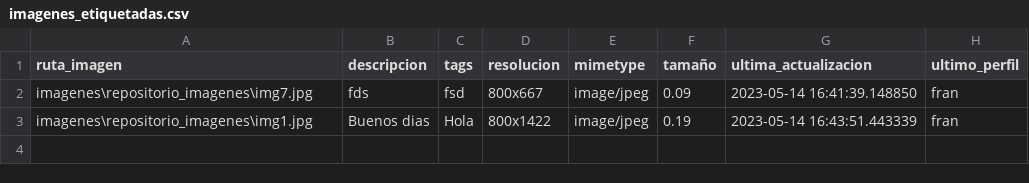
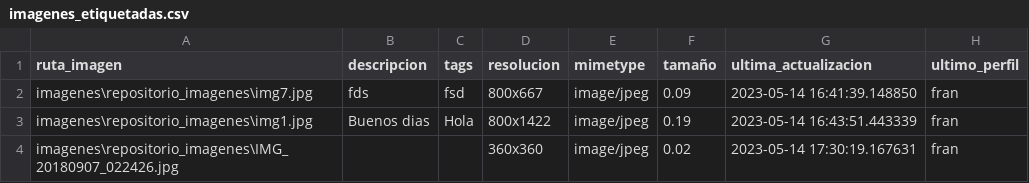
Before and after one commit to mayraPeguinho/unlpImage, a CSV file: datos/imagenes_etiquetadas.csv, drawn as a sheet.

```diff
--- a/datos/imagenes_etiquetadas.csv
+++ b/datos/imagenes_etiquetadas.csv
@@ -3 +3,2 @@ imagenes\repositorio_imagenes\img7.jpg,fds,fsd,800x667,image/jpeg,0.09,2023-05-1
 imagenes\repositorio_imagenes\img1.jpg,Buenos dias,Hola,800x1422,image/jpeg,0.19,2023-05-14 16:43:51.443339,fran
+imagenes\repositorio_imagenes\IMG_20180907_022426.jpg,,,360x360,image/jpeg,0.02,2023-05-14 17:30:19.167631,fran
```
Also changed, not shown: logs/logs.csv, 1 other file.
